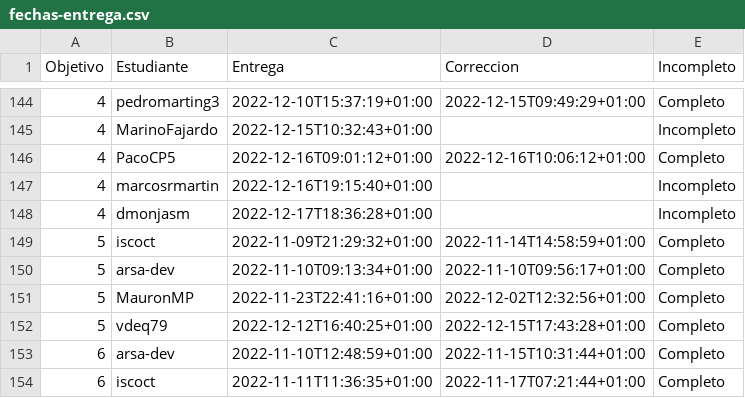
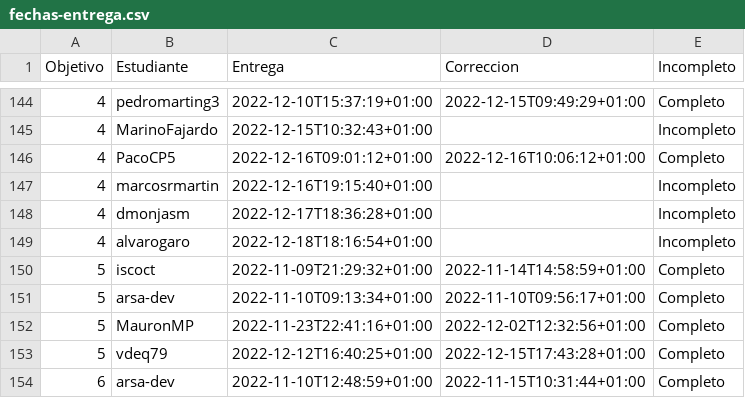
Before and after one commit to JJ/IV-22-23, a CSV file: data/fechas-entrega.csv, drawn as a sheet; only a part is shown, gaps mark what is left out; the shorter side is filled out with more unchanged rows; the diff names each change by its address in the sheet, - before the commit and + after, or states it on an @@ line.

Commit message:
:arrow_up: Actualiza datos

```diff
--- a/data/fechas-entrega.csv
+++ b/data/fechas-entrega.csv
+row 149: 4 | alvarogaro | 2022-12-18T18:16:54+01:00 |  | Incompleto
```
